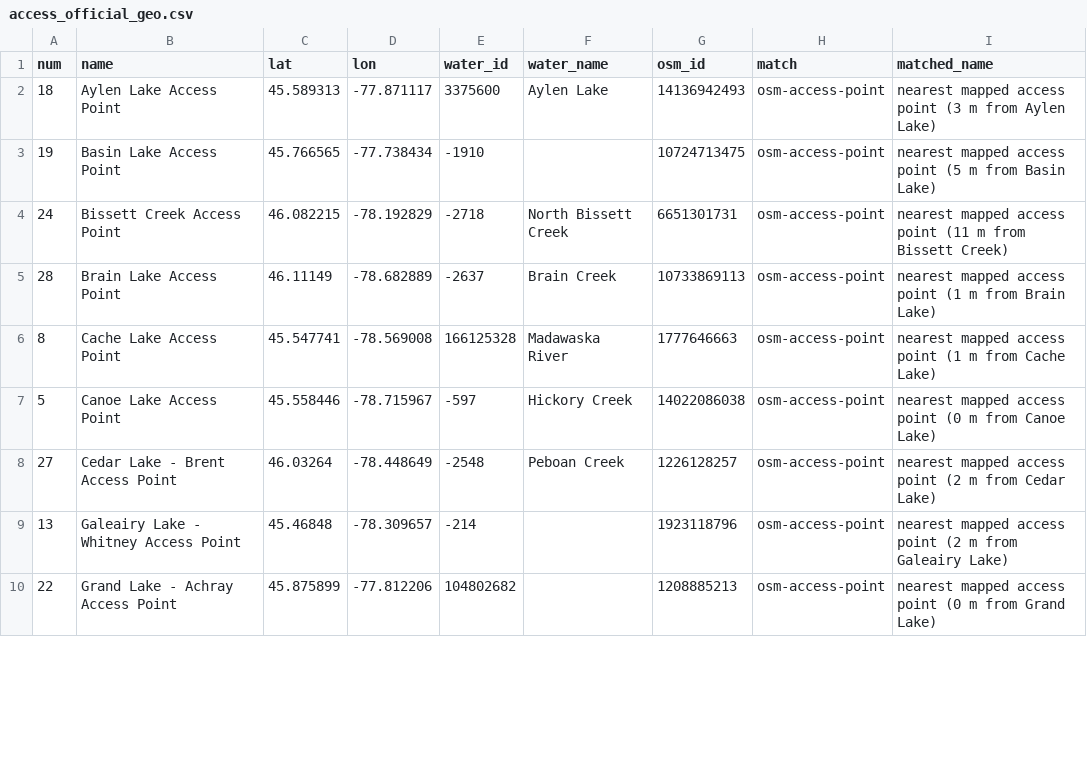
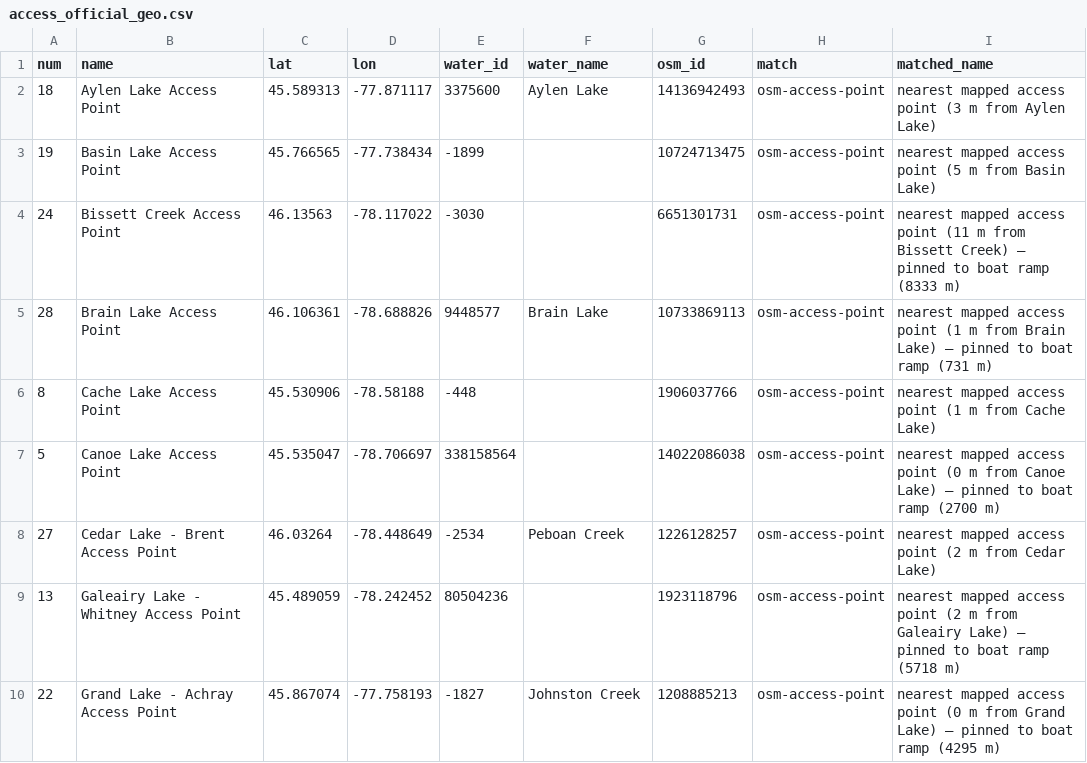
Before and after one commit to yucombinator/trailstolove, a CSV file: tools/algonquin-graph/data/access_official_geo.csv, drawn as a sheet; only a part is shown; the diff covers the shown part only.

```diff
--- a/tools/algonquin-graph/data/access_official_geo.csv
+++ b/tools/algonquin-graph/data/access_official_geo.csv
@@ -2,9 +2,9 @@ num,name,lat,lon,water_id,water_name,osm_id,match,matched_name
 18,Aylen Lake Access Point,45.589313,-77.871117,3375600,Aylen Lake,14136942493,osm-access-point,nearest mapped access point (3 m from Aylen Lake)
-19,Basin Lake Access Point,45.766565,-77.738434,-1910,,10724713475,osm-access-point,nearest mapped access point (5 m from Basin Lake)
-24,Bissett Creek Access Point,46.082215,-78.192829,-2718,North Bissett Creek,6651301731,osm-access-point,nearest mapped access point (11 m from Bissett Creek)
-28,Brain Lake Access Point,46.11149,-78.682889,-2637,Brain Creek,10733869113,osm-access-point,nearest mapped access point (1 m from Brain Lake)
-8,Cache Lake Access Point,45.547741,-78.569008,166125328,Madawaska River,1777646663,osm-access-point,nearest mapped access point (1 m from Cache Lake)
-5,Canoe Lake Access Point,45.558446,-78.715967,-597,Hickory Creek,14022086038,osm-access-point,nearest mapped access point (0 m from Canoe Lake)
-27,Cedar Lake - Brent Access Point,46.03264,-78.448649,-2548,Peboan Creek,1226128257,osm-access-point,nearest mapped access point (2 m from Cedar Lake)
-13,Galeairy Lake - Whitney Access Point,45.46848,-78.309657,-214,,1923118796,osm-access-point,nearest mapped access point (2 m from Galeairy Lake)
-22,Grand Lake - Achray Access Point,45.875899,-77.812206,104802682,,1208885213,osm-access-point,nearest mapped access point (0 m from Grand Lake)
+19,Basin Lake Access Point,45.766565,-77.738434,-1899,,10724713475,osm-access-point,nearest mapped access point (5 m from Basin Lake)
+24,Bissett Creek Access Point,46.13563,-78.117022,-3030,,6651301731,osm-access-point,nearest mapped access point (11 m from Bissett Creek) — pinned to boat ramp (8333 m)
+28,Brain Lake Access Point,46.106361,-78.688826,9448577,Brain Lake,10733869113,osm-access-point,nearest mapped access point (1 m from Brain Lake) — pinned to boat ramp (731 m)
+8,Cache Lake Access Point,45.530906,-78.58188,-448,,1906037766,osm-access-point,nearest mapped access point (1 m from Cache Lake)
+5,Canoe Lake Access Point,45.535047,-78.706697,338158564,,14022086038,osm-access-point,nearest mapped access point (0 m from Canoe Lake) — pinned to boat ramp (2700 m)
+27,Cedar Lake - Brent Access Point,46.03264,-78.448649,-2534,Peboan Creek,1226128257,osm-access-point,nearest mapped access point (2 m from Cedar Lake)
+13,Galeairy Lake - Whitney Access Point,45.489059,-78.242452,80504236,,1923118796,osm-access-point,nearest mapped access point (2 m from Galeairy Lake) — pinned to boat ramp (5718 m)
+22,Grand Lake - Achray Access Point,45.867074,-77.758193,-1827,Johnston Creek,1208885213,osm-access-point,nearest mapped access point (0 m from Grand Lake) — pinned to boat ramp (4295 m)
```
Also changed, not shown: 84 edited cells elsewhere in this file, 3 other files.
